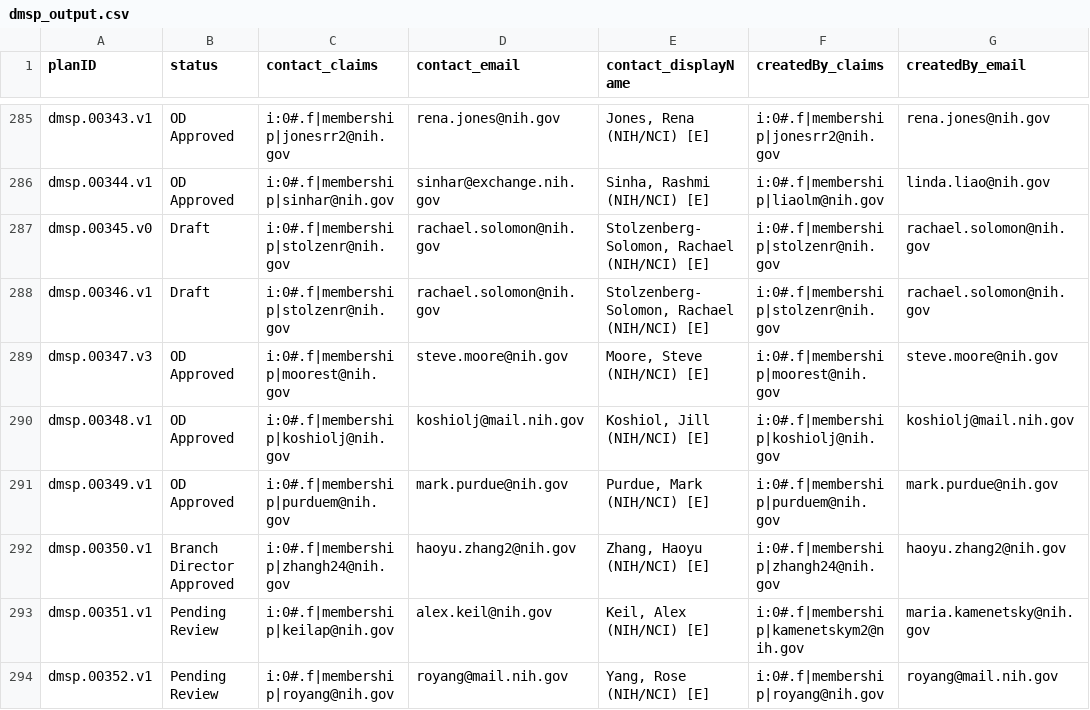
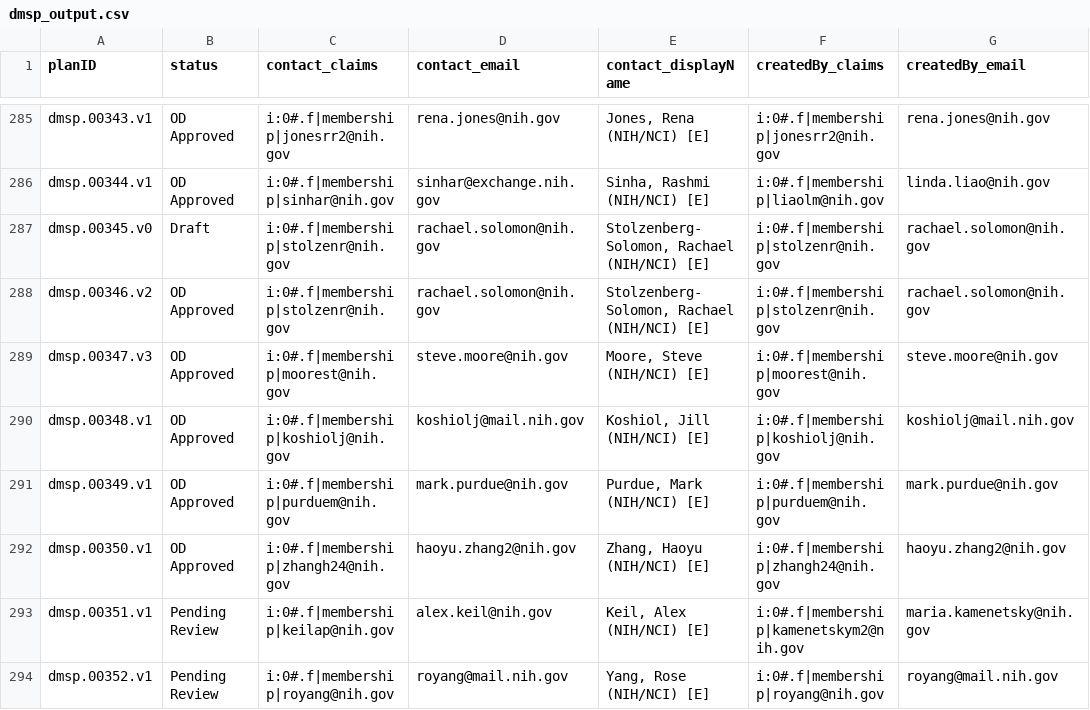
Before and after one commit to episphere/dataplatform, a CSV file: imports/dmsp_output.csv, drawn as a sheet; only a part is shown, gaps mark what is left out; the diff covers the shown part only; the diff names each change by its address in the sheet, - before the commit and + after, or states it on an @@ line.

Commit message:
Update dmsp_output.csv

```diff
--- a/imports/dmsp_output.csv
+++ b/imports/dmsp_output.csv
-A288 (planID): dmsp.00346.v1
+A288 (planID): dmsp.00346.v2
-B288 (status): Draft
+B288 (status): OD Approved
-B292 (status): Branch Director Approved
+B292 (status): OD Approved
```
Also changed, not shown: 1 added row elsewhere in this file.
